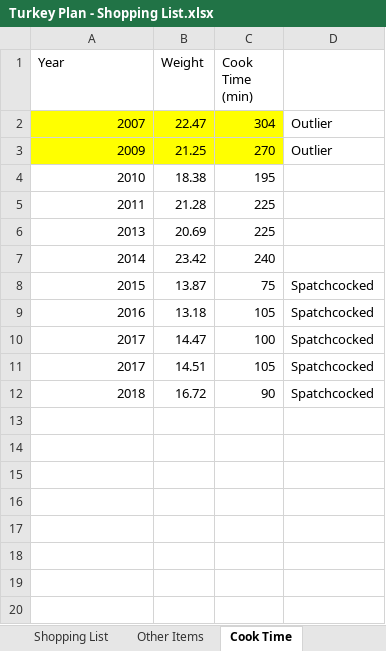
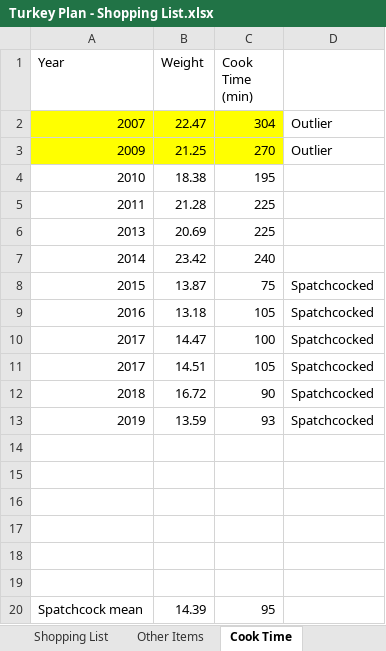
Before and after one commit to IslePilot/Recipes, an Excel workbook: Turkey Plan - Shopping List.xlsx, sheet Cook Time, drawn as a sheet; values as stored, in another font and other column widths than the file's, no borders; charts and pictures not drawn; the diff names each change by its address in the sheet, - before the commit and + after, or states it on an @@ line.

```diff
--- a/Turkey Plan - Shopping List.xlsx (sheet Cook Time)
+++ b/Turkey Plan - Shopping List.xlsx (sheet Cook Time)
+row 13: 2019 | 13.59 | 93 | Spatchcocked
+row 14: (empty)
+row 15: (empty)
+row 16: (empty)
+row 17: (empty)
+row 18: (empty)
+row 19: (empty)
+row 20: Spatchcock mean | 14.39 | 95
```
Also changed, not shown: sheet New Tuesday, sheet New Thanksgiving, sheet New Wednesday, sheet Shopping List, formulas that keep their value, charts or pictures, 1 other file.
